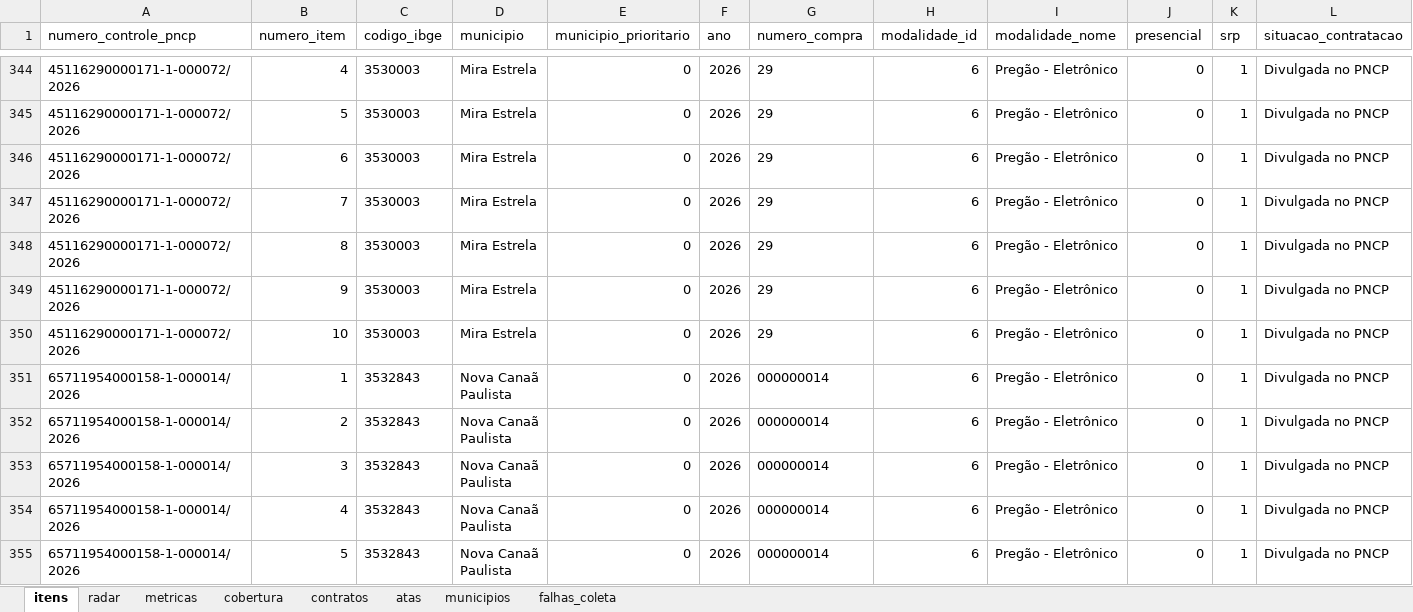
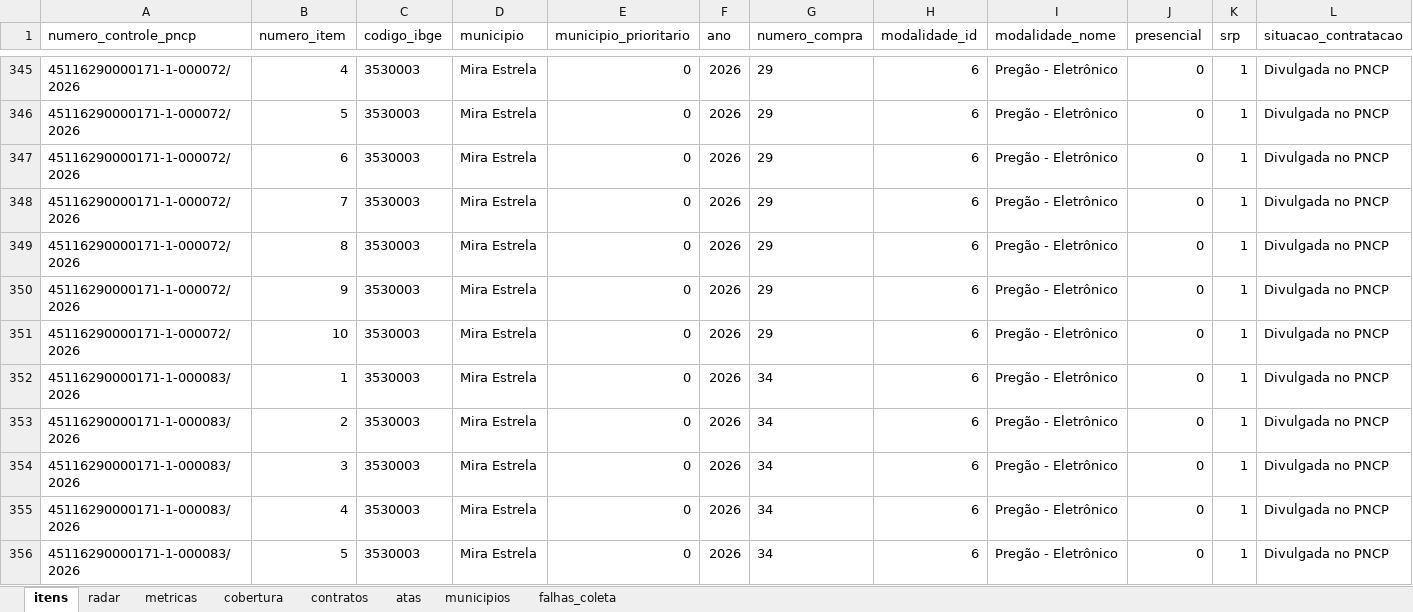
Before and after one commit to hub-ramos/licitacao, an Excel workbook: dados/licitacoes.xlsx, sheet itens, drawn as a sheet; only a part is shown, gaps mark what is left out; the shorter side is filled out with more unchanged rows; values as stored, in another font and other column widths than the file's, no borders; rows hold the shown columns only; the diff covers the shown part only; the diff names each change by its address in the sheet, - before the commit and + after, or states it on an @@ line.

```diff
--- a/dados/licitacoes.xlsx (sheet itens)
+++ b/dados/licitacoes.xlsx (sheet itens)
+row 352: 45116290000171-1-000083/2026 | 1 | 3530003 | Mira Estrela | 0 | 2026 | 34 | 6 | Pregão - Eletrônico | 0 | 1 | Divulgada no PNCP
+row 353: 45116290000171-1-000083/2026 | 2 | 3530003 | Mira Estrela | 0 | 2026 | 34 | 6 | Pregão - Eletrônico | 0 | 1 | Divulgada no PNCP
+row 354: 45116290000171-1-000083/2026 | 3 | 3530003 | Mira Estrela | 0 | 2026 | 34 | 6 | Pregão - Eletrônico | 0 | 1 | Divulgada no PNCP
+row 355: 45116290000171-1-000083/2026 | 4 | 3530003 | Mira Estrela | 0 | 2026 | 34 | 6 | Pregão - Eletrônico | 0 | 1 | Divulgada no PNCP
+row 356: 45116290000171-1-000083/2026 | 5 | 3530003 | Mira Estrela | 0 | 2026 | 34 | 6 | Pregão - Eletrônico | 0 | 1 | Divulgada no PNCP
```
Also changed, not shown: 7 added rows and 52 edited cells elsewhere in this sheet, sheet metricas, sheet radar, 5 other files.
